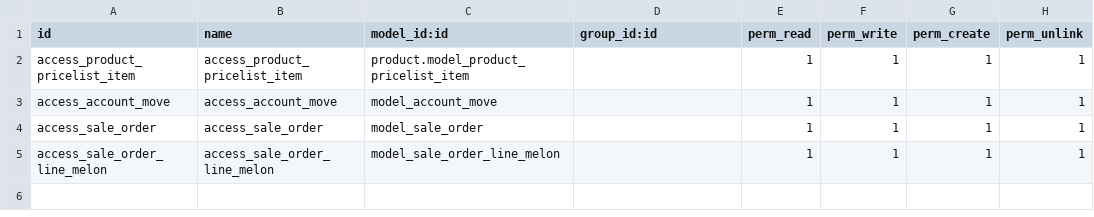
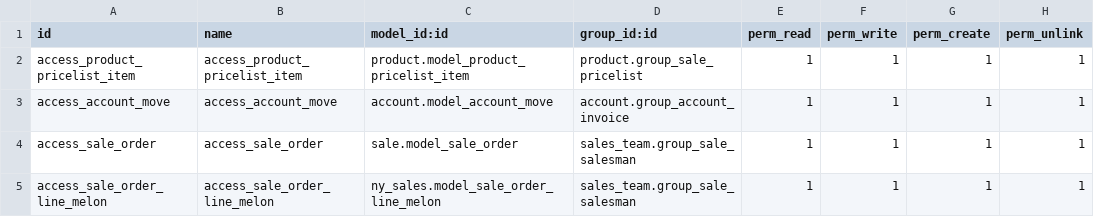
Before and after one commit to NRanggA/odoo16nyalindung, a CSV file: ny_sales/security/ir.model.access.csv, drawn as a sheet.

Commit message:
[FIX] ny_sales: restrict global access permissions and fix pricelist attribute lookup

```diff
--- a/ny_sales/security/ir.model.access.csv
+++ b/ny_sales/security/ir.model.access.csv
@@ -1,5 +1,5 @@
 id,name,model_id:id,group_id:id,perm_read,perm_write,perm_create,perm_unlink
-access_product_pricelist_item,access_product_pricelist_item,product.model_product_pricelist_item,,1,1,1,1
-access_account_move,access_account_move,model_account_move,,1,1,1,1
-access_sale_order,access_sale_order,model_sale_order,,1,1,1,1
-access_sale_order_line_melon,access_sale_order_line_melon,model_sale_order_line_melon,,1,1,1,1
+access_product_pricelist_item,access_product_pricelist_item,product.model_product_pricelist_item,product.group_sale_pricelist,1,1,1,1
+access_account_move,access_account_move,account.model_account_move,account.group_account_invoice,1,1,1,1
+access_sale_order,access_sale_order,sale.model_sale_order,sales_team.group_sale_salesman,1,1,1,1
+access_sale_order_line_melon,access_sale_order_line_melon,ny_sales.model_sale_order_line_melon,sales_team.group_sale_salesman,1,1,1,1
```
Also changed, not shown: 1 other file.
